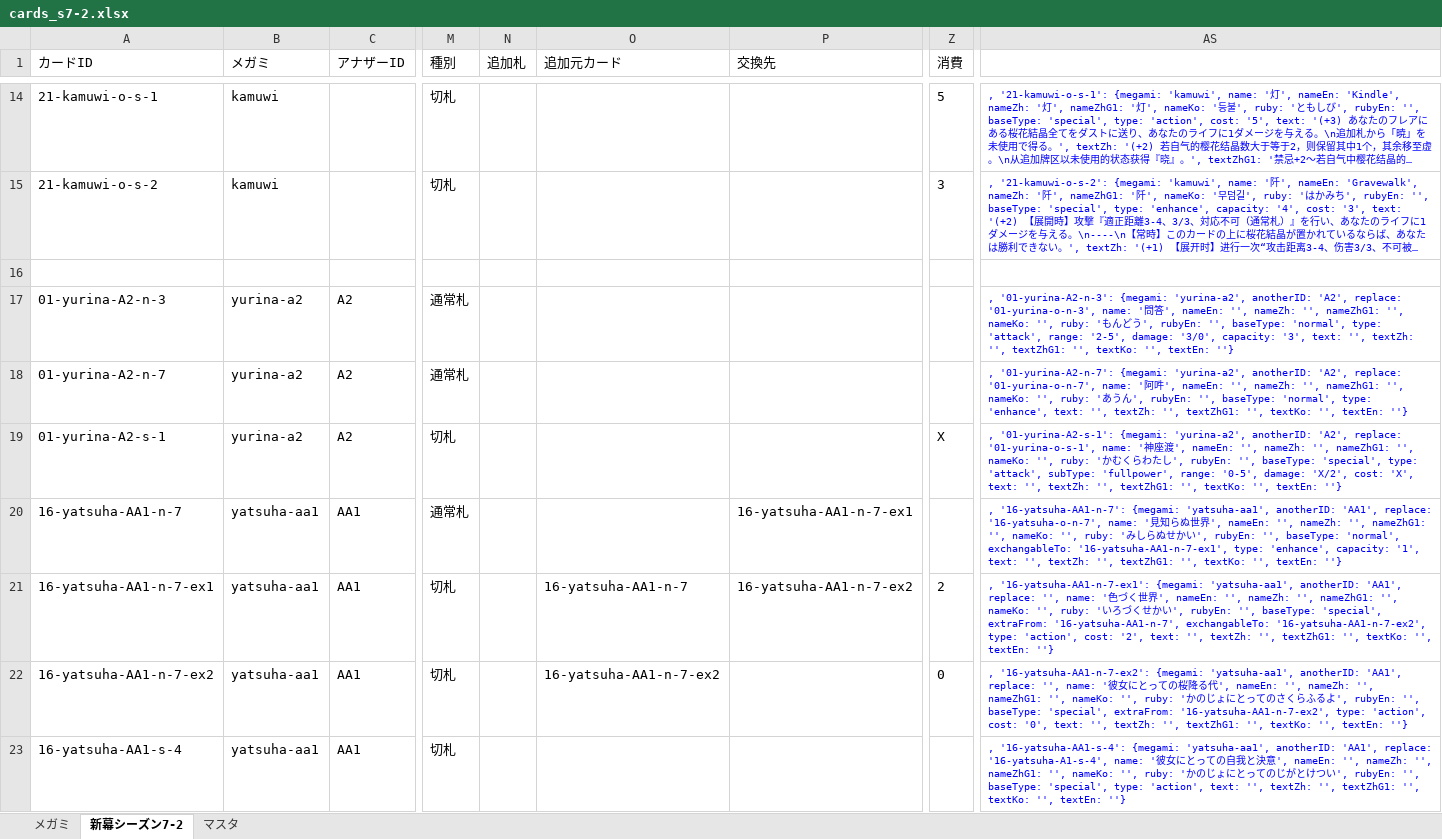
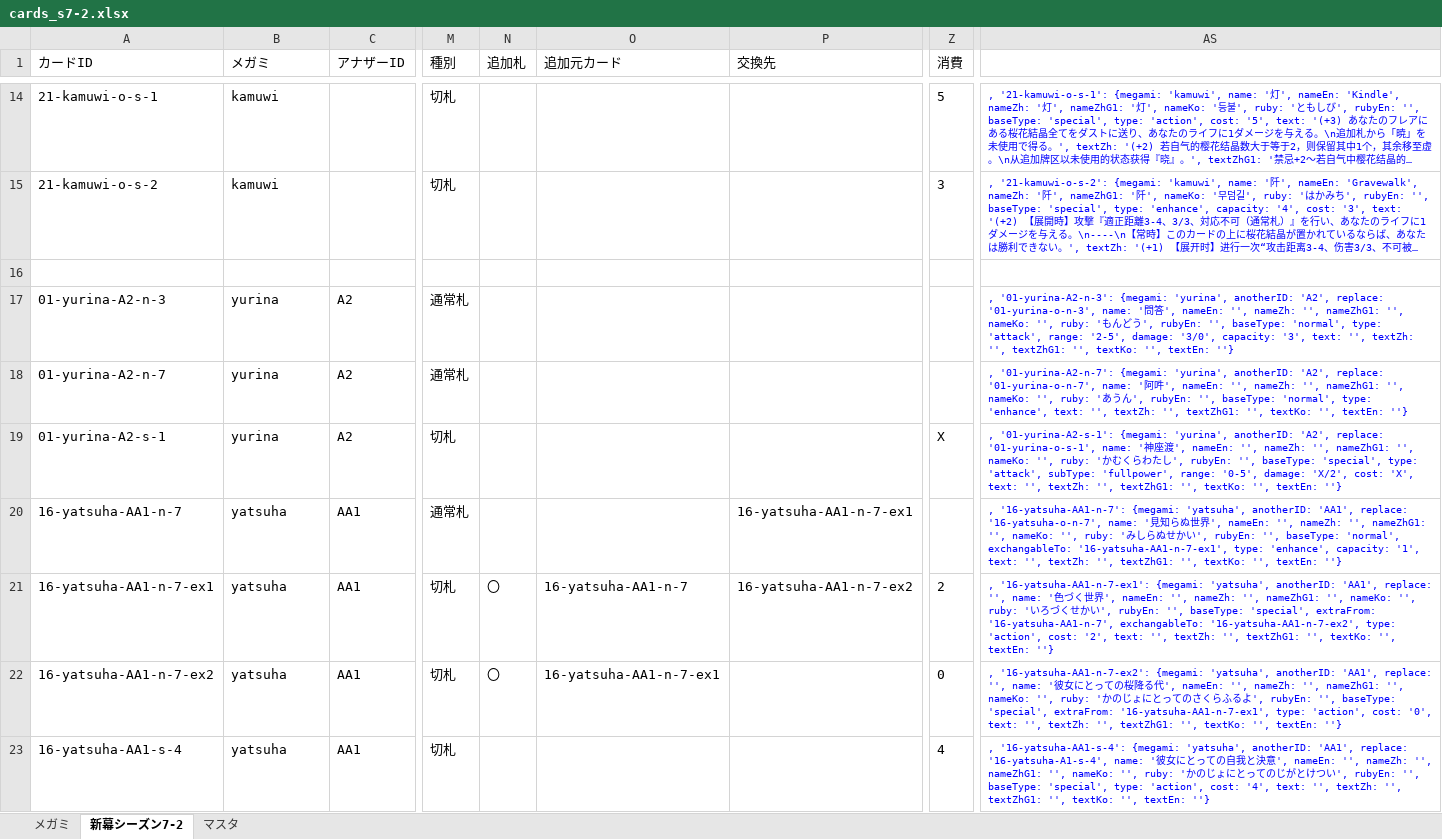
Before and after one commit to tetradice/furuyoni-data, an Excel workbook: sheet/cards_s7-2.xlsx, sheet 新幕シーズン7-2, drawn as a sheet; only a part is shown, gaps mark what is left out; long unchanged cells end in …; values as stored, in another font and other column widths than the file's, no borders; the diff names each change by its address in the sheet, - before the commit and + after, or states it on an @@ line.

```diff
--- a/sheet/cards_s7-2.xlsx (sheet 新幕シーズン7-2)
+++ b/sheet/cards_s7-2.xlsx (sheet 新幕シーズン7-2)
-B17:B19 (メガミ): yurina-a2
+B17:B19 (メガミ): yurina
-AS17: …'01-yurina-A2-n-3': {megami: 'yurina-a2', anotherID: 'A2',…
+AS17: …'01-yurina-A2-n-3': {megami: 'yurina', anotherID: 'A2',…
-AS18: …'01-yurina-A2-n-7': {megami: 'yurina-a2', anotherID: 'A2',…
+AS18: …'01-yurina-A2-n-7': {megami: 'yurina', anotherID: 'A2',…
-AS19: …'01-yurina-A2-s-1': {megami: 'yurina-a2', anotherID: 'A2',…
+AS19: …'01-yurina-A2-s-1': {megami: 'yurina', anotherID: 'A2',…
-B20:B23 (メガミ): yatsuha-aa1
+B20:B23 (メガミ): yatsuha
-AS20: …'16-yatsuha-AA1-n-7': {megami: 'yatsuha-aa1', anotherID: 'AA1',…
+AS20: …'16-yatsuha-AA1-n-7': {megami: 'yatsuha', anotherID: 'AA1',…
-N21:N22 (追加札): (empty)
+N21:N22 (追加札): 〇
-AS21: …'16-yatsuha-AA1-n-7-ex1': {megami: 'yatsuha-aa1', anotherID: 'AA1',…
+AS21: …'16-yatsuha-AA1-n-7-ex1': {megami: 'yatsuha', anotherID: 'AA1',…
-O22 (追加元カード): 16-yatsuha-AA1-n-7-ex2
+O22 (追加元カード): 16-yatsuha-AA1-n-7-ex1
-AS22: …'16-yatsuha-AA1-n-7-ex2': {megami: 'yatsuha-aa1', anotherID: 'AA1', replace: '', name: '彼女にとっての桜降る代', nameEn: '', nameZh: '', nameZhG1: '', nameKo: '', ruby: 'かのじょにとってのさくらふるよ', rubyEn: '', baseType: 'special', extraFrom: '16-yatsuha-AA1-n-7-ex2', type: 'action',…
+AS22: …'16-yatsuha-AA1-n-7-ex2': {megami: 'yatsuha', anotherID: 'AA1', replace: '', name: '彼女にとっての桜降る代', nameEn: '', nameZh: '', nameZhG1: '', nameKo: '', ruby: 'かのじょにとってのさくらふるよ', rubyEn: '', baseType: 'special', extraFrom: '16-yatsuha-AA1-n-7-ex1', type: 'action',…
-Z23 (消費): (empty)
+Z23 (消費): 4
-AS23: …'16-yatsuha-AA1-s-4': {megami: 'yatsuha-aa1', anotherID: 'AA1', replace: '16-yatsuha-A1-s-4', name: '彼女にとっての自我と決意', nameEn: '', nameZh: '', nameZhG1: '', nameKo: '', ruby: 'かのじょにとってのじがとけつい', rubyEn: '', baseType: 'special', type: 'action', text: '',…
+AS23: …'16-yatsuha-AA1-s-4': {megami: 'yatsuha', anotherID: 'AA1', replace: '16-yatsuha-A1-s-4', name: '彼女にとっての自我と決意', nameEn: '', nameZh: '', nameZhG1: '', nameKo: '', ruby: 'かのじょにとってのじがとけつい', rubyEn: '', baseType: 'special', type: 'action', cost: '4', text: '',…
```
Also changed, not shown: 2 other files.
